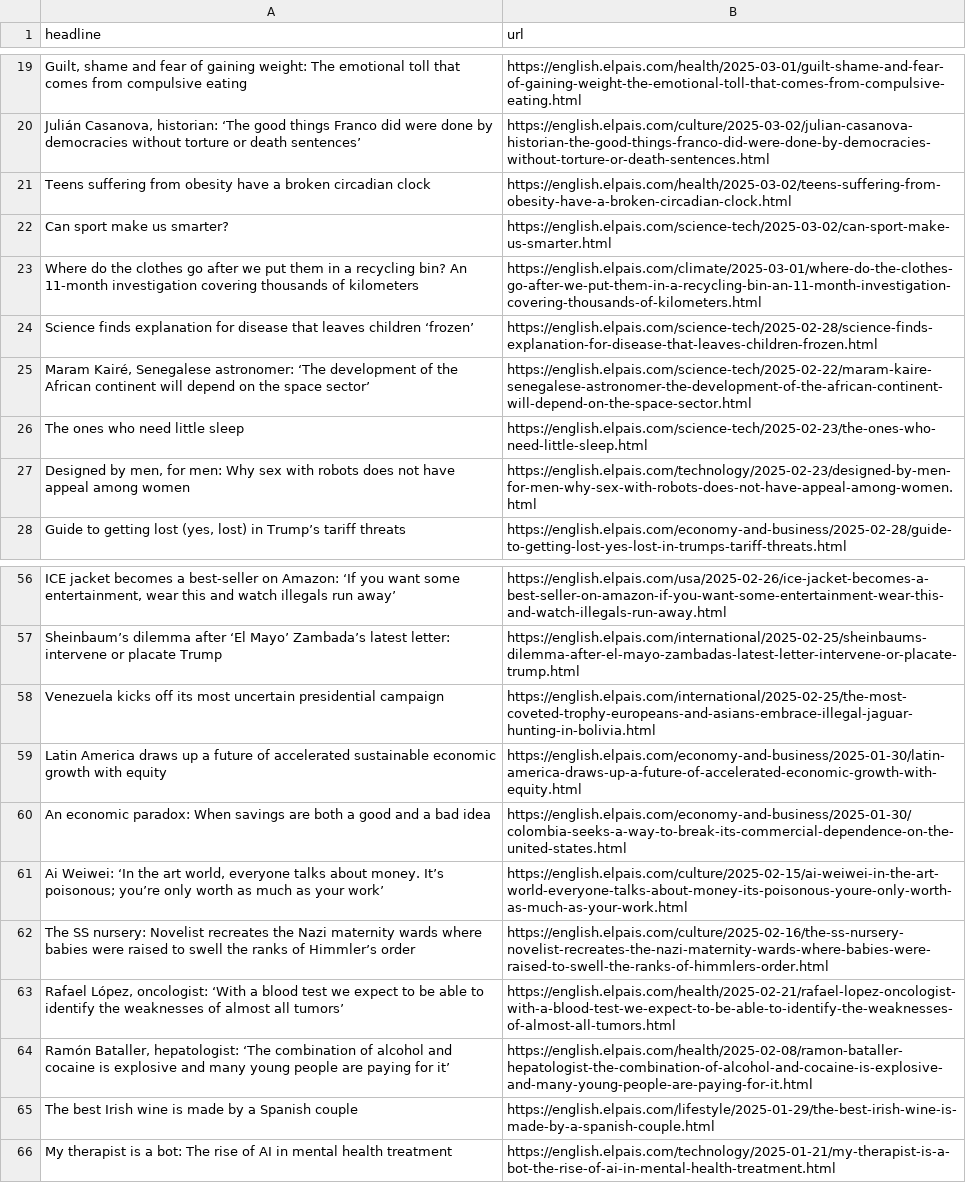
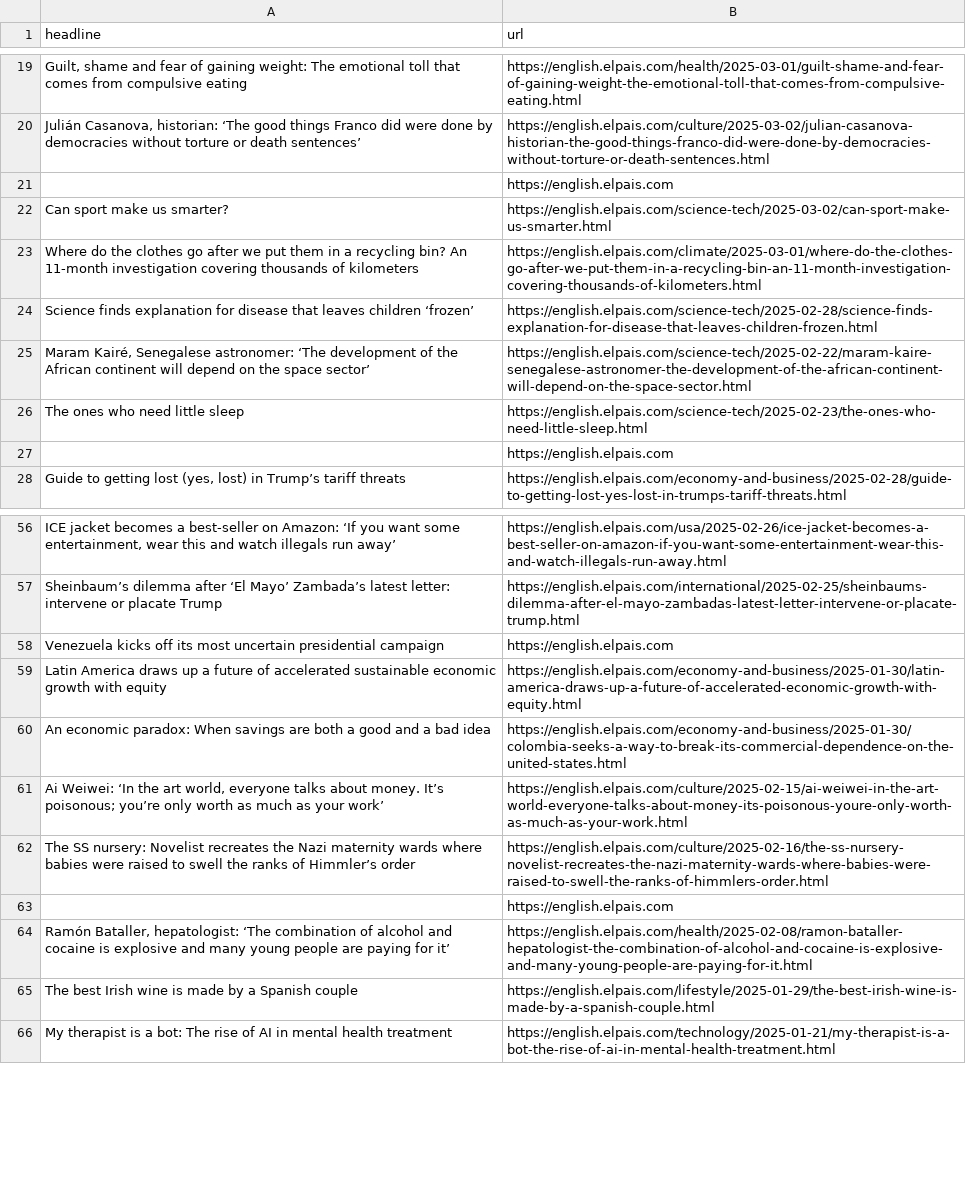
Before and after one commit to berberebecca/el-pais-autoscraper, a CSV file: headlines.csv, drawn as a sheet; only a part is shown, gaps mark what is left out; removed rows and columns are numbered as before the commit, all else as after; the diff names each change by its address in the sheet, - before the commit and + after, or states it on an @@ line.

```diff
--- a/headlines.csv
+++ b/headlines.csv
-row 21: Teens suffering from obesity have a broken circadian clock | https://english.elpais.com/health/2025-03-02/teens-suffering-from-obesity-have-a-broken-circadian-clock.html
+row 21:  | https://english.elpais.com
-row 27: Designed by men, for men: Why sex with robots does not have appeal among women | https://english.elpais.com/technology/2025-02-23/designed-by-men-for-men-why-sex-with-robots-does-not-have-appeal-among-women.html
+row 27:  | https://english.elpais.com
-B58 (url): https://english.elpais.com/international/2025-02-25/the-most-coveted-trophy-europeans-and-asians-embrace-illegal-jaguar-hunting-in-bolivia.html
+B58 (url): https://english.elpais.com
-row 63: Rafael López, oncologist: ‘With a blood test we expect to be able to identify the weaknesses of almost all tumors’ | https://english.elpais.com/health/2025-02-21/rafael-lopez-oncologist-with-a-blood-test-we-expect-to-be-able-to-identify-the-weaknesses-of-almost-all-tumors.html
+row 63:  | https://english.elpais.com
```
